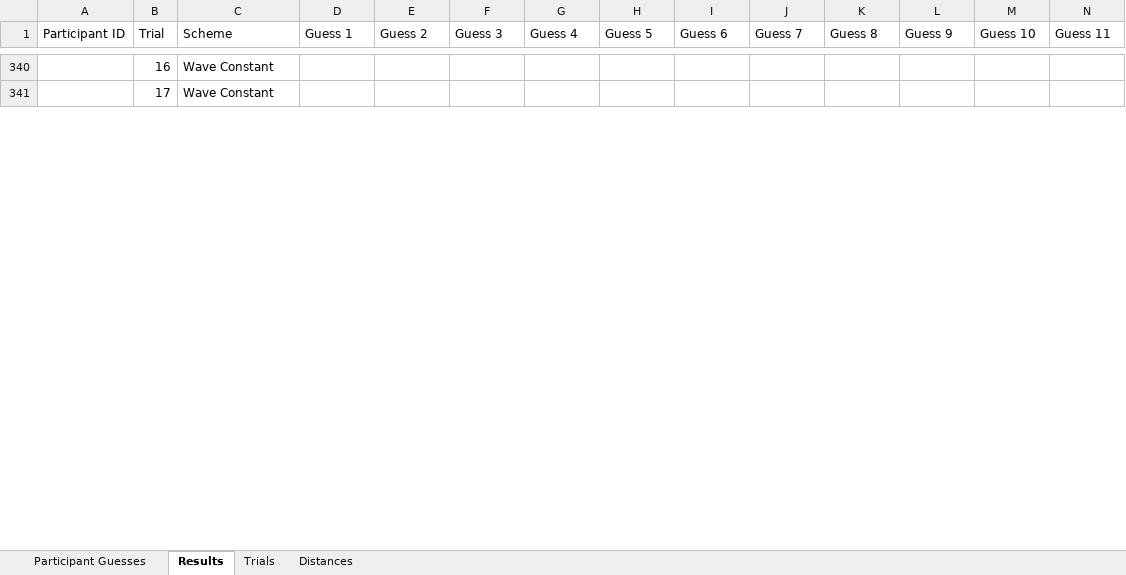
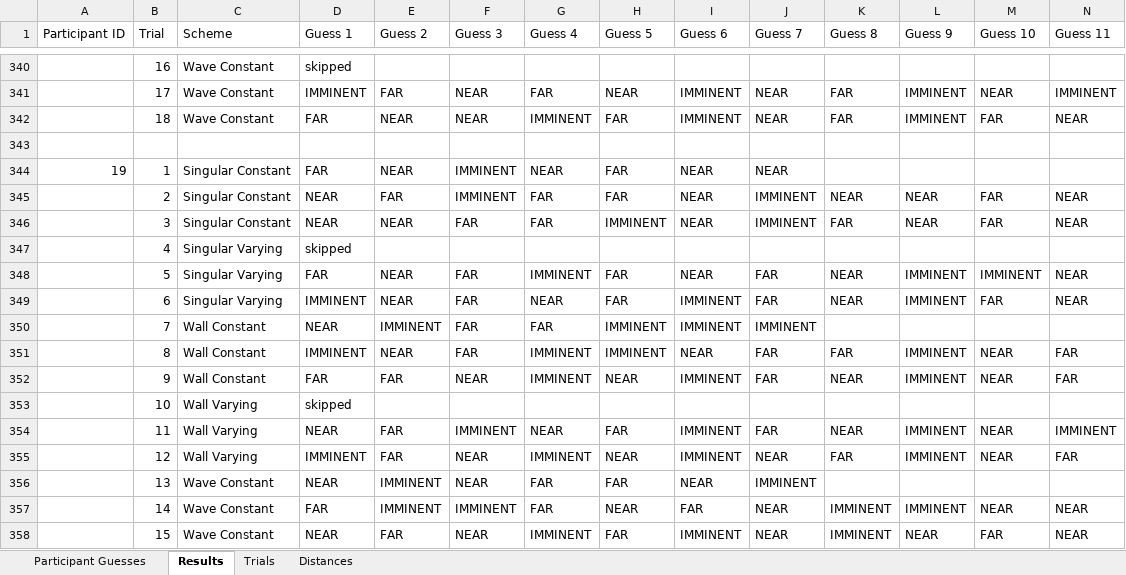
Before and after one commit to LewisTrundle/tactihelm-l5project, an Excel workbook: data/lab-study/participant-results.xlsx, sheet Results, drawn as a sheet; only a part is shown, gaps mark what is left out; values as stored, in another font and other column widths than the file's, no borders; conditional formats and table styles not drawn; addresses are those after the commit; rows hold the shown columns only; the diff covers the shown part only; the diff names each change by its address in the sheet, - before the commit and + after, or states it on an @@ line.

Commit message:
updated participant results

```diff
--- a/data/lab-study/participant-results.xlsx (sheet Results)
+++ b/data/lab-study/participant-results.xlsx (sheet Results)
-D340 (Guess 1): (empty)
+D340 (Guess 1): skipped
+row 341:  | 17 | Wave Constant | IMMINENT | FAR | NEAR | FAR | NEAR | IMMINENT | NEAR | FAR | IMMINENT | NEAR | IMMINENT
+row 342:  | 18 | Wave Constant | FAR | NEAR | NEAR | IMMINENT | FAR | IMMINENT | NEAR | FAR | IMMINENT | FAR | NEAR
-row 343:  | 17 | Wave Constant
+row 343: (empty)
+row 344: 19 | 1 | Singular Constant | FAR | NEAR | IMMINENT | NEAR | FAR | NEAR | NEAR
+row 345:  | 2 | Singular Constant | NEAR | FAR | IMMINENT | FAR | FAR | NEAR | IMMINENT | NEAR | NEAR | FAR | NEAR
+row 346:  | 3 | Singular Constant | NEAR | NEAR | FAR | FAR | IMMINENT | NEAR | IMMINENT | FAR | NEAR | FAR | NEAR
+row 347:  | 4 | Singular Varying | skipped
+row 348:  | 5 | Singular Varying | FAR | NEAR | FAR | IMMINENT | FAR | NEAR | FAR | NEAR | IMMINENT | IMMINENT | NEAR
+row 349:  | 6 | Singular Varying | IMMINENT | NEAR | FAR | NEAR | FAR | IMMINENT | FAR | NEAR | IMMINENT | FAR | NEAR
+row 350:  | 7 | Wall Constant | NEAR | IMMINENT | FAR | FAR | IMMINENT | IMMINENT | IMMINENT
+row 351:  | 8 | Wall Constant | IMMINENT | NEAR | FAR | IMMINENT | IMMINENT | NEAR | FAR | FAR | IMMINENT | NEAR | FAR
+row 352:  | 9 | Wall Constant | FAR | FAR | NEAR | IMMINENT | NEAR | IMMINENT | FAR | NEAR | IMMINENT | NEAR | FAR
+row 353:  | 10 | Wall Varying | skipped
+row 354:  | 11 | Wall Varying | NEAR | FAR | IMMINENT | NEAR | FAR | IMMINENT | FAR | NEAR | IMMINENT | NEAR | IMMINENT
+row 355:  | 12 | Wall Varying | IMMINENT | FAR | NEAR | IMMINENT | NEAR | IMMINENT | NEAR | FAR | IMMINENT | NEAR | FAR
+row 356:  | 13 | Wave Constant | NEAR | IMMINENT | NEAR | FAR | FAR | NEAR | IMMINENT
+row 357:  | 14 | Wave Constant | FAR | IMMINENT | IMMINENT | FAR | NEAR | FAR | NEAR | IMMINENT | IMMINENT | NEAR | NEAR
+row 358:  | 15 | Wave Constant | NEAR | FAR | NEAR | IMMINENT | FAR | IMMINENT | NEAR | IMMINENT | NEAR | FAR | NEAR
```
Also changed, not shown: 102 added rows, 81 removed rows and 8 edited cells elsewhere in this sheet, sheet Participant Guesses, 4 other files.
